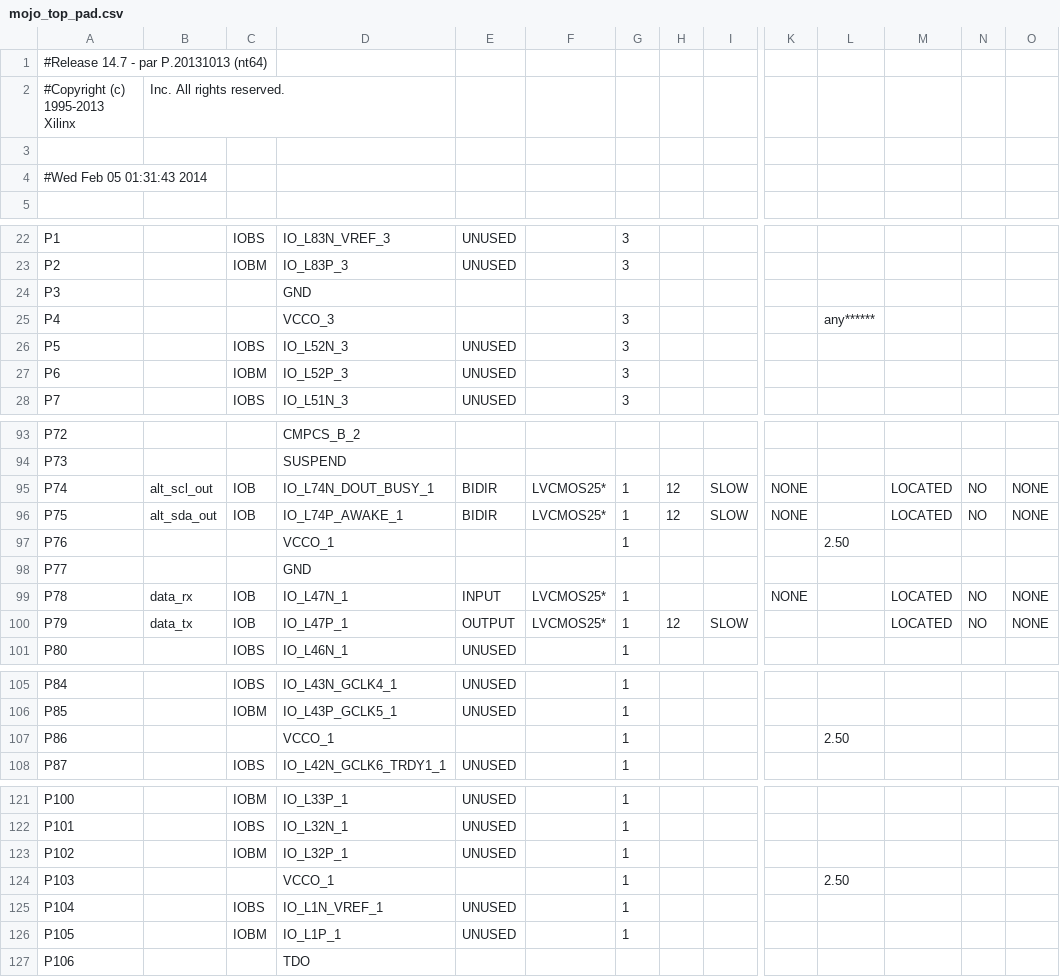
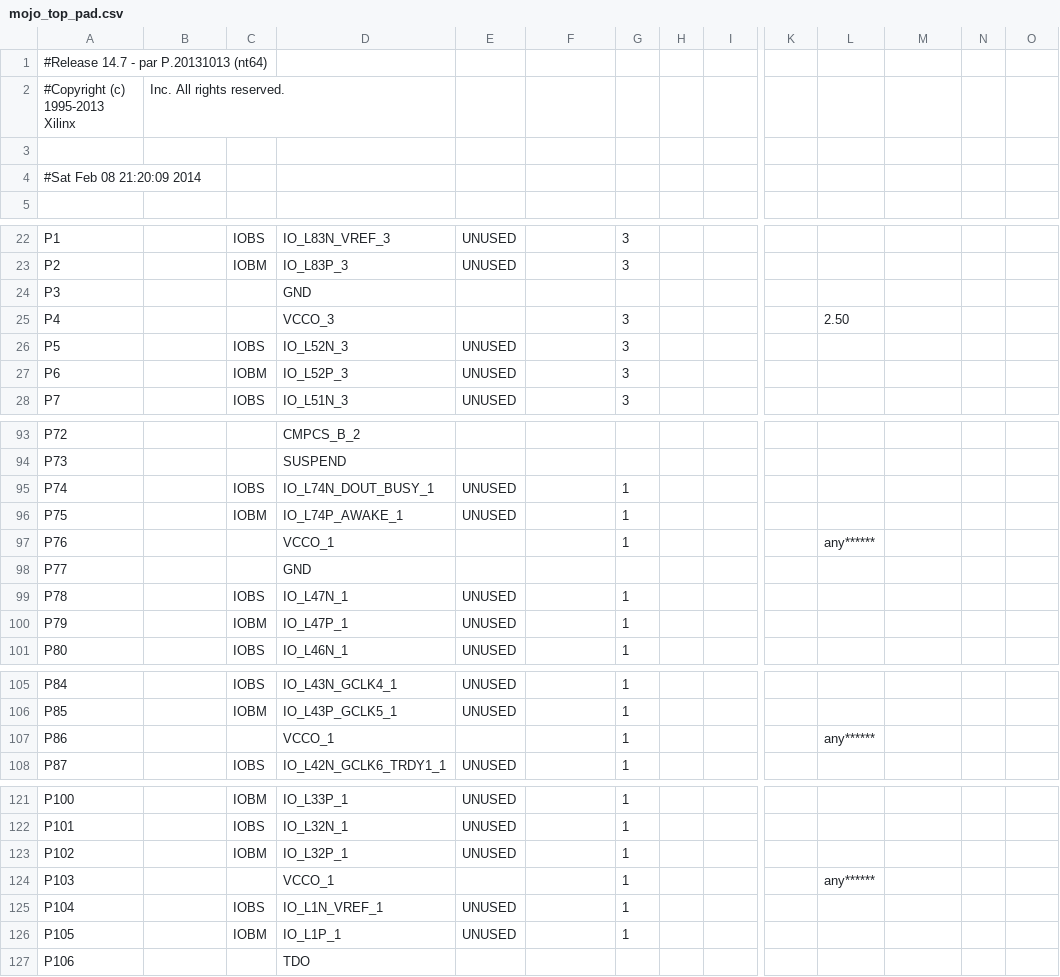
Before and after one commit to elsingc/SeniorDesign, a CSV file: syn/mojo_top_pad.csv, drawn as a sheet; only a part is shown, gaps mark what is left out; the diff covers the shown part only; the diff names each change by its address in the sheet, - before the commit and + after, or states it on an @@ line.

```diff
--- a/syn/mojo_top_pad.csv
+++ b/syn/mojo_top_pad.csv
-A4: #Wed Feb 05 01:31:43 2014
+A4: #Sat Feb 08 21:20:09 2014
-L25: any******
+L25: 2.50
-B95: alt_scl_out
+B95: (empty)
-C95: IOB
+C95: IOBS
-E95:E96: BIDIR
+E95:E96: UNUSED
-F95:F96: LVCMOS25*
+F95:F96: (empty)
-H95:H96: 12
+H95:H96: (empty)
-I95:I96: SLOW
+I95:I96: (empty)
-K95:K96: NONE
+K95:K96: (empty)
-M95:M96: LOCATED
+M95:M96: (empty)
-N95:N96: NO
+N95:N96: (empty)
-O95:O96: NONE
+O95:O96: (empty)
-B96: alt_sda_out
+B96: (empty)
-C96: IOB
+C96: IOBM
-L97: 2.50
+L97: any******
-B99: data_rx
+B99: (empty)
-C99: IOB
+C99: IOBS
-E99: INPUT
+E99: UNUSED
-F99:F100: LVCMOS25*
+F99:F100: (empty)
-K99: NONE
+K99: (empty)
-M99:M100: LOCATED
+M99:M100: (empty)
-N99:N100: NO
+N99:N100: (empty)
-O99:O100: NONE
+O99:O100: (empty)
-B100: data_tx
+B100: (empty)
-C100: IOB
+C100: IOBM
-E100: OUTPUT
+E100: UNUSED
-H100: 12
+H100: (empty)
-I100: SLOW
+I100: (empty)
-L107: 2.50
+L107: any******
-L124: 2.50
+L124: any******
```
Also changed, not shown: 79 edited cells elsewhere in this file, 49 other files.
